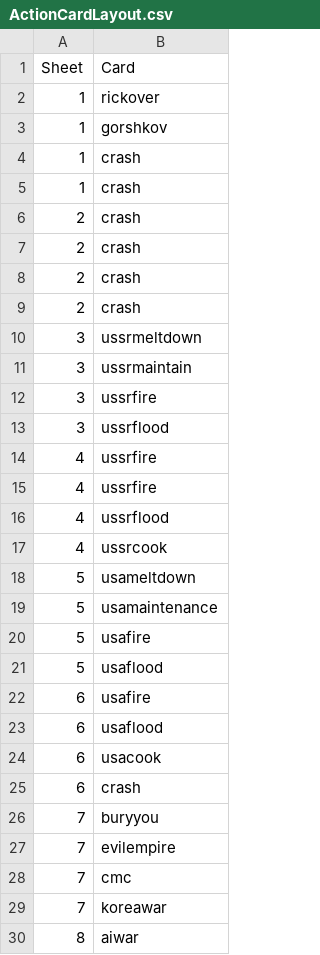
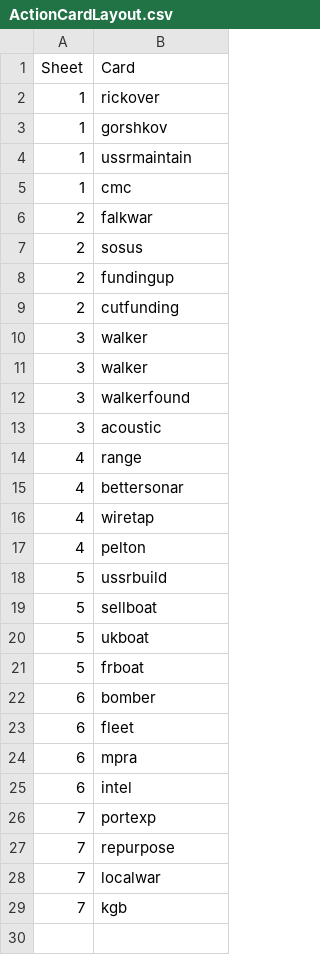
Before and after one commit to ntguardian/StratSubGame, a CSV file: Data/ActionCardLayout.csv, drawn as a sheet; only a part is shown; the diff covers the shown part only.

```diff
--- a/Data/ActionCardLayout.csv
+++ b/Data/ActionCardLayout.csv
@@ -3,28 +3,27 @@ Sheet,Card
 1,gorshkov
-1,crash
-1,crash
-2,crash
-2,crash
-2,crash
-2,crash
-3,ussrmeltdown
-3,ussrmaintain
-3,ussrfire
-3,ussrflood
-4,ussrfire
-4,ussrfire
-4,ussrflood
-4,ussrcook
-5,usameltdown
-5,usamaintenance
-5,usafire
-5,usaflood
-6,usafire
-6,usaflood
-6,usacook
-6,crash
-7,buryyou
-7,evilempire
-7,cmc
-7,koreawar
-8,aiwar
+1,ussrmaintain
+1,cmc
+2,falkwar
+2,sosus
+2,fundingup
+2,cutfunding
+3,walker
+3,walker
+3,walkerfound
+3,acoustic
+4,range
+4,bettersonar
+4,wiretap
+4,pelton
+5,ussrbuild
+5,sellboat
+5,ukboat
+5,frboat
+6,bomber
+6,fleet
+6,mpra
+6,intel
+7,portexp
+7,repurpose
+7,localwar
+7,kgb
```
Also changed, not shown: 47 removed rows elsewhere in this file, Data/ActionCards.csv, 1 other file.
